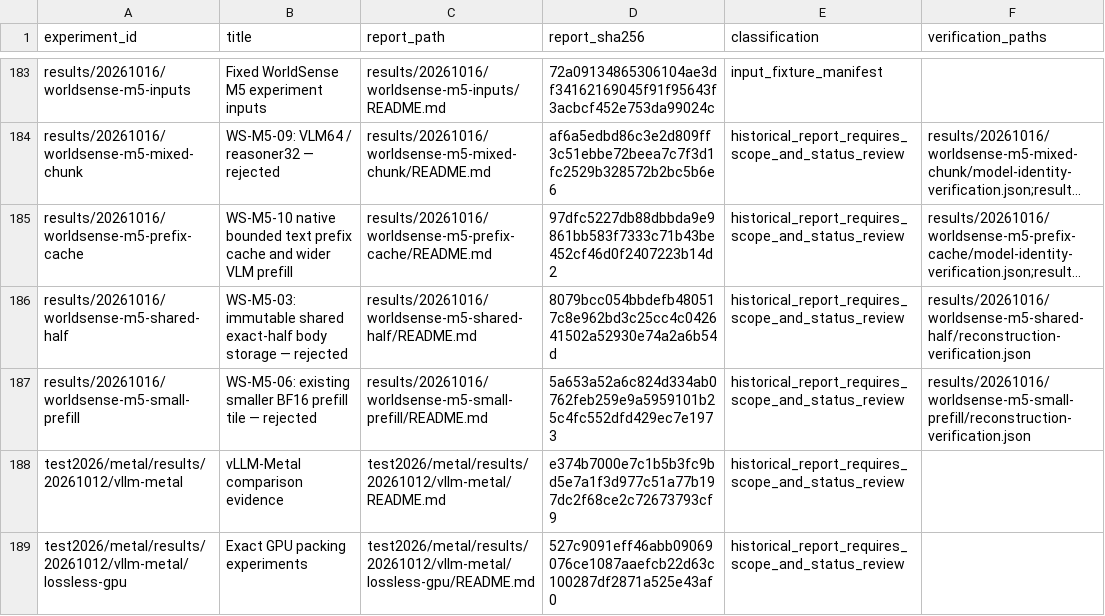
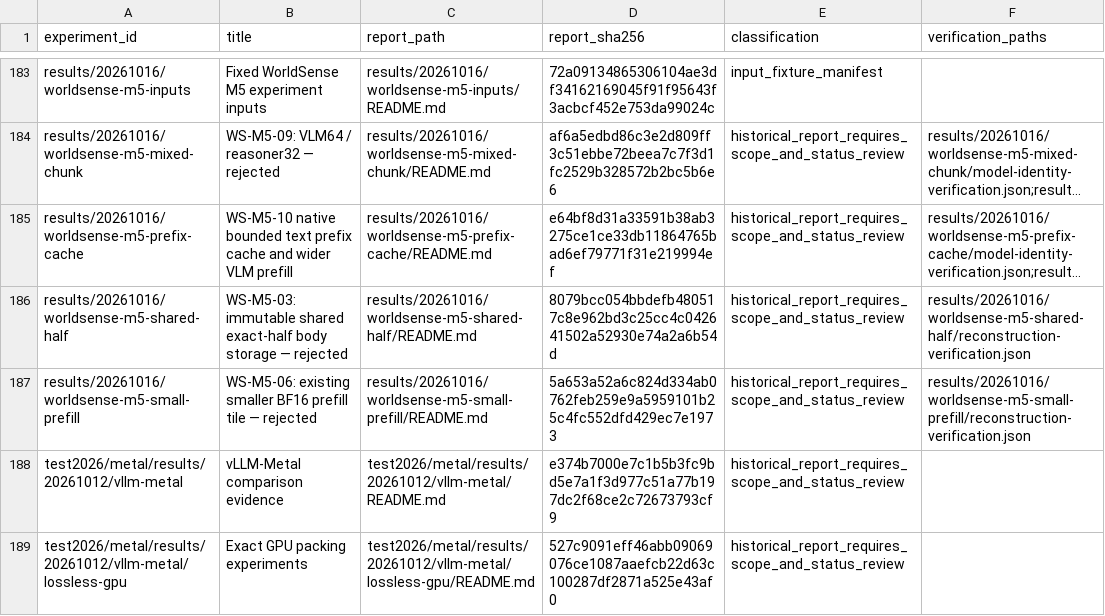
Before and after one commit to CantorAI/Garnet, a CSV file: docs/research/metal-method-evidence/index.csv, drawn as a sheet; only a part is shown, gaps mark what is left out; long unchanged cells end in …; the diff names each change by its address in the sheet, - before the commit and + after, or states it on an @@ line.

Commit message:
Enable validated native prefix policy for WorldSense Metal

```diff
--- a/docs/research/metal-method-evidence/index.csv
+++ b/docs/research/metal-method-evidence/index.csv
-D185 (report_sha256): 97dfc5227db88dbbda9e9861bb583f7333c71b43be452cf46d0f2407223b14d2
+D185 (report_sha256): e64bf8d31a33591b38ab3275ce1ce33db11864765bad6ef79771f31e219994ef
```
Also changed, not shown: 36 other files.
